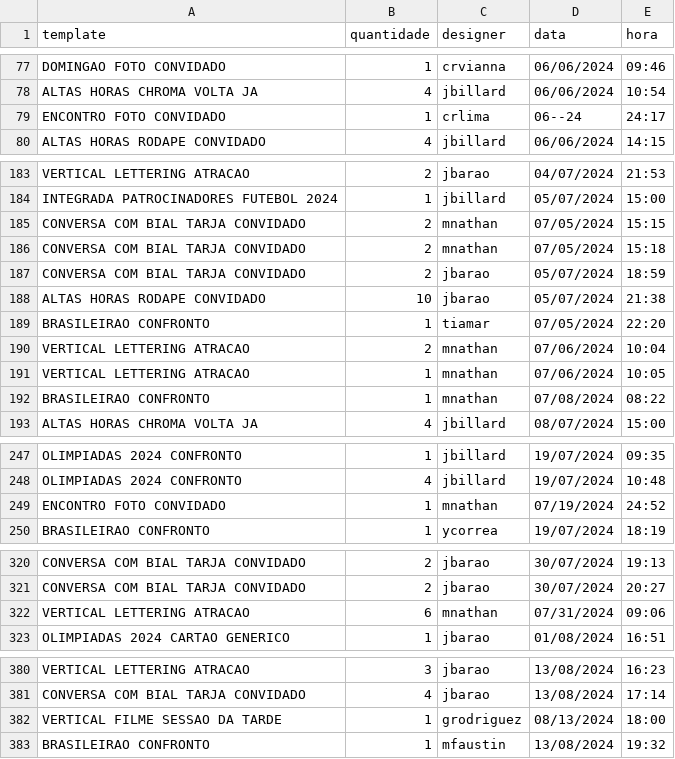
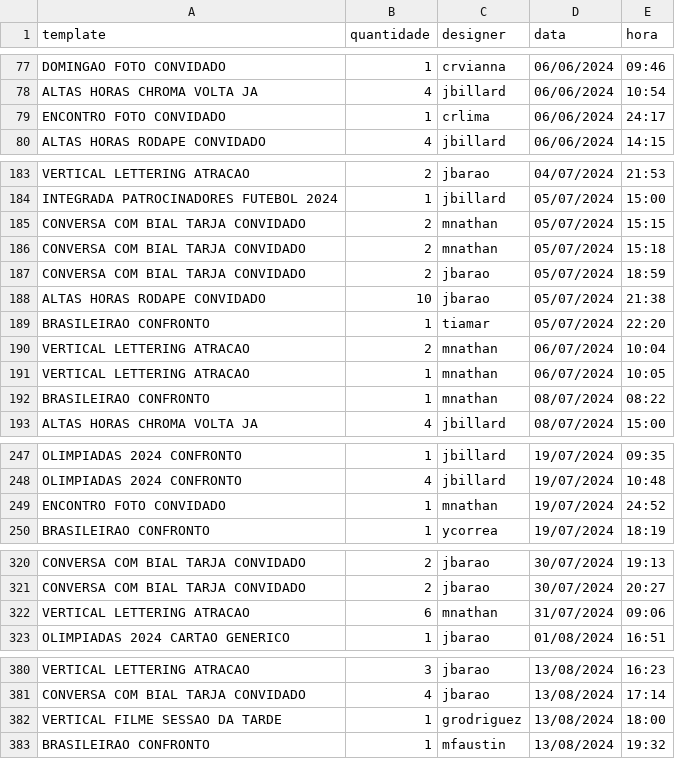
Before and after one commit to jmbillard/O-PADEIRO, a CSV file: release/log padeiro.csv, drawn as a sheet; only a part is shown, gaps mark what is left out; the diff covers the shown part only.

```diff
--- a/release/log padeiro.csv
+++ b/release/log padeiro.csv
@@ -78,3 +78,3 @@ DOMINGAO FOTO CONVIDADO,1,crvianna,06/06/2024,09:46
 ALTAS HORAS CHROMA VOLTA JA,4,jbillard,06/06/2024,10:54
-ENCONTRO FOTO CONVIDADO,1,crlima,06--24,24:17
+ENCONTRO FOTO CONVIDADO,1,crlima,06/06/2024,24:17
 ALTAS HORAS RODAPE CONVIDADO,4,jbillard,06/06/2024,14:15
@@ -184,10 +184,10 @@ VERTICAL LETTERING ATRACAO,2,jbarao,04/07/2024,21:53
 INTEGRADA PATROCINADORES FUTEBOL 2024,1,jbillard,05/07/2024,15:00
-CONVERSA COM BIAL TARJA CONVIDADO,2,mnathan,07/05/2024,15:15
-CONVERSA COM BIAL TARJA CONVIDADO,2,mnathan,07/05/2024,15:18
+CONVERSA COM BIAL TARJA CONVIDADO,2,mnathan,05/07/2024,15:15
+CONVERSA COM BIAL TARJA CONVIDADO,2,mnathan,05/07/2024,15:18
 CONVERSA COM BIAL TARJA CONVIDADO,2,jbarao,05/07/2024,18:59
 ALTAS HORAS RODAPE CONVIDADO,10,jbarao,05/07/2024,21:38
-BRASILEIRAO CONFRONTO,1,tiamar,07/05/2024,22:20
-VERTICAL LETTERING ATRACAO,2,mnathan,07/06/2024,10:04
-VERTICAL LETTERING ATRACAO,1,mnathan,07/06/2024,10:05
-BRASILEIRAO CONFRONTO,1,mnathan,07/08/2024,08:22
+BRASILEIRAO CONFRONTO,1,tiamar,05/07/2024,22:20
+VERTICAL LETTERING ATRACAO,2,mnathan,06/07/2024,10:04
+VERTICAL LETTERING ATRACAO,1,mnathan,06/07/2024,10:05
+BRASILEIRAO CONFRONTO,1,mnathan,08/07/2024,08:22
 ALTAS HORAS CHROMA VOLTA JA,4,jbillard,08/07/2024,15:00
@@ -248,3 +248,3 @@ OLIMPIADAS 2024 CONFRONTO,1,jbillard,19/07/2024,09:35
 OLIMPIADAS 2024 CONFRONTO,4,jbillard,19/07/2024,10:48
-ENCONTRO FOTO CONVIDADO,1,mnathan,07/19/2024,24:52
+ENCONTRO FOTO CONVIDADO,1,mnathan,19/07/2024,24:52
 BRASILEIRAO CONFRONTO,1,ycorrea,19/07/2024,18:19
@@ -321,3 +321,3 @@ CONVERSA COM BIAL TARJA CONVIDADO,2,jbarao,30/07/2024,19:13
 CONVERSA COM BIAL TARJA CONVIDADO,2,jbarao,30/07/2024,20:27
-VERTICAL LETTERING ATRACAO,6,mnathan,07/31/2024,09:06
+VERTICAL LETTERING ATRACAO,6,mnathan,31/07/2024,09:06
 OLIMPIADAS 2024 CARTAO GENERICO,1,jbarao,01/08/2024,16:51
@@ -381,3 +381,3 @@ VERTICAL LETTERING ATRACAO,3,jbarao,13/08/2024,16:23
 CONVERSA COM BIAL TARJA CONVIDADO,4,jbarao,13/08/2024,17:14
-VERTICAL FILME SESSAO DA TARDE,1,grodriguez,08/13/2024,18:00
+VERTICAL FILME SESSAO DA TARDE,1,grodriguez,13/08/2024,18:00
 BRASILEIRAO CONFRONTO,1,mfaustin,13/08/2024,19:32
```
Also changed, not shown: 10 added rows and 11 edited cells elsewhere in this file, 1 other file.
